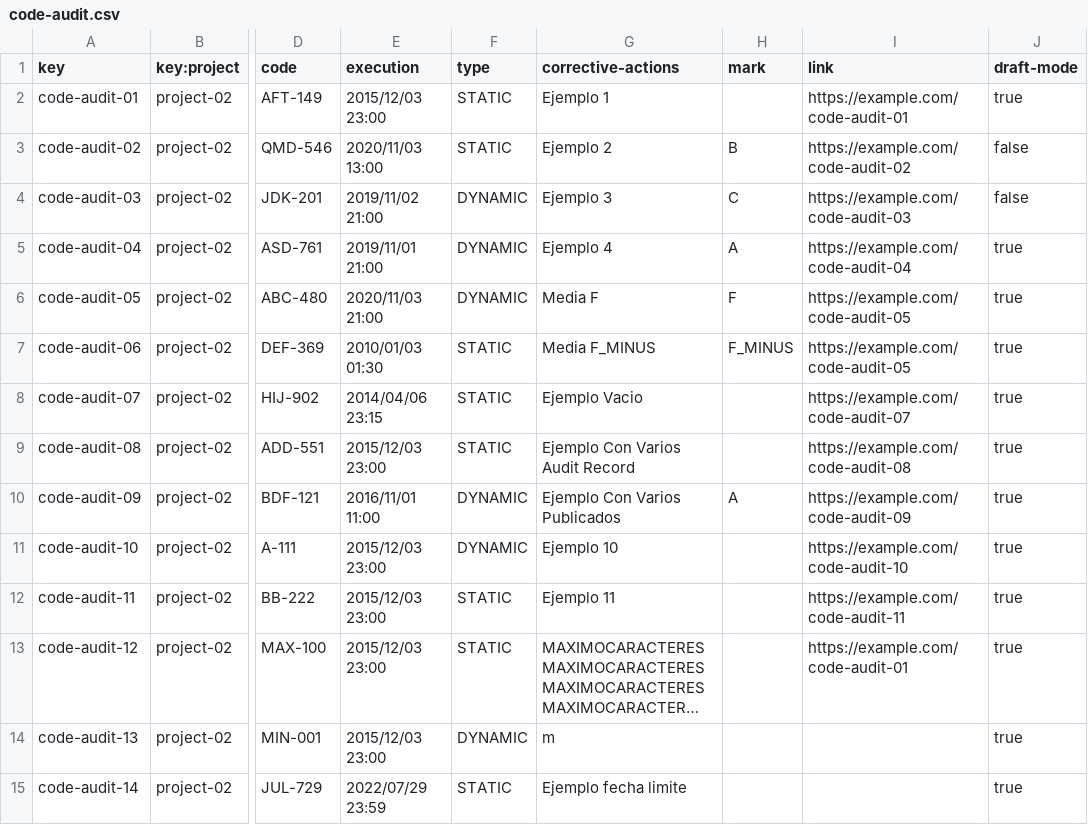
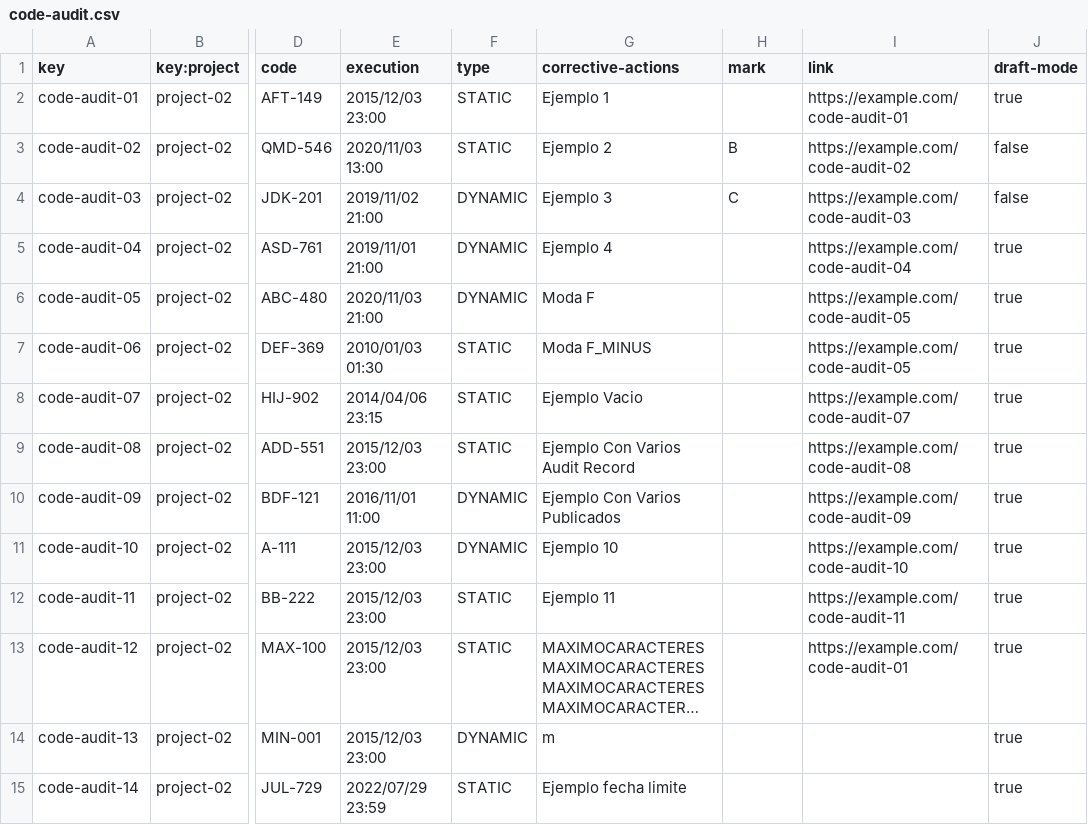
Before and after one commit to davidg43/Acme-SF-D04, a CSV file: src/main/webapp/WEB-INF/resources/sample-data/code-audit.csv, drawn as a sheet; only a part is shown, gaps mark what is left out; long unchanged cells end in …; the diff names each change by its address in the sheet, - before the commit and + after, or states it on an @@ line.

Commit message:
last csv fixes

```diff
--- a/src/main/webapp/WEB-INF/resources/sample-data/code-audit.csv
+++ b/src/main/webapp/WEB-INF/resources/sample-data/code-audit.csv
-H5 (mark): A
+H5 (mark): (empty)
-G6 (corrective-actions): Media F
+G6 (corrective-actions): Moda F
-H6 (mark): F
+H6 (mark): (empty)
-G7 (corrective-actions): Media F_MINUS
+G7 (corrective-actions): Moda F_MINUS
-H7 (mark): F_MINUS
+H7 (mark): (empty)
-H10 (mark): A
+H10 (mark): (empty)
```
